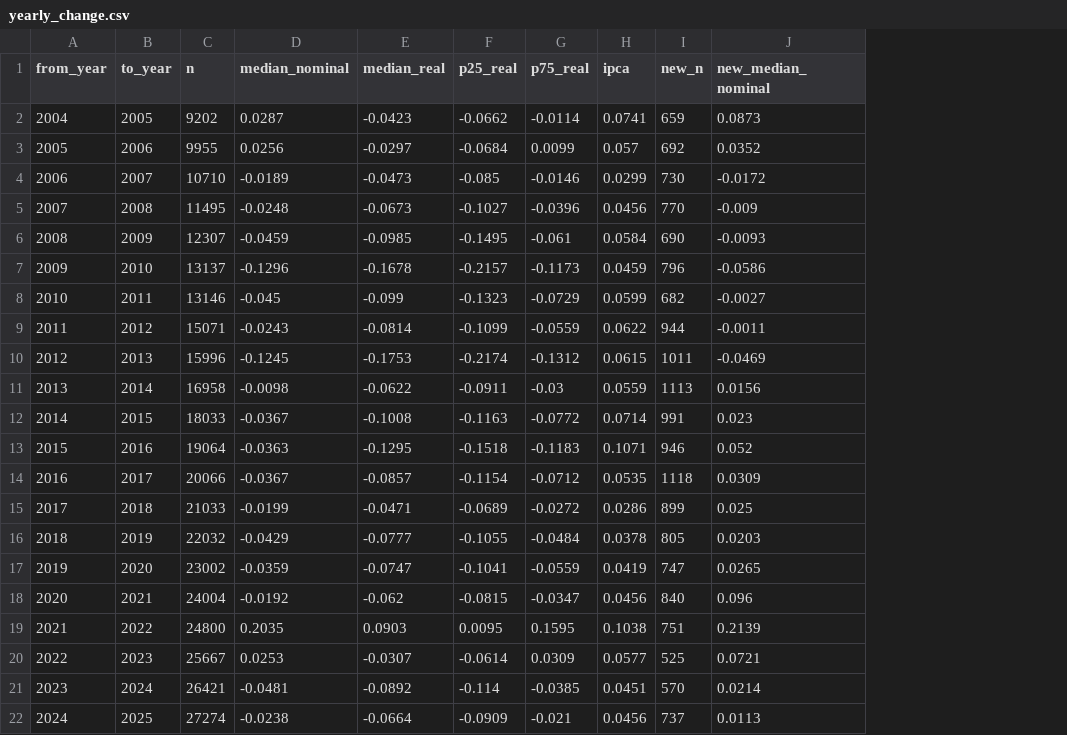
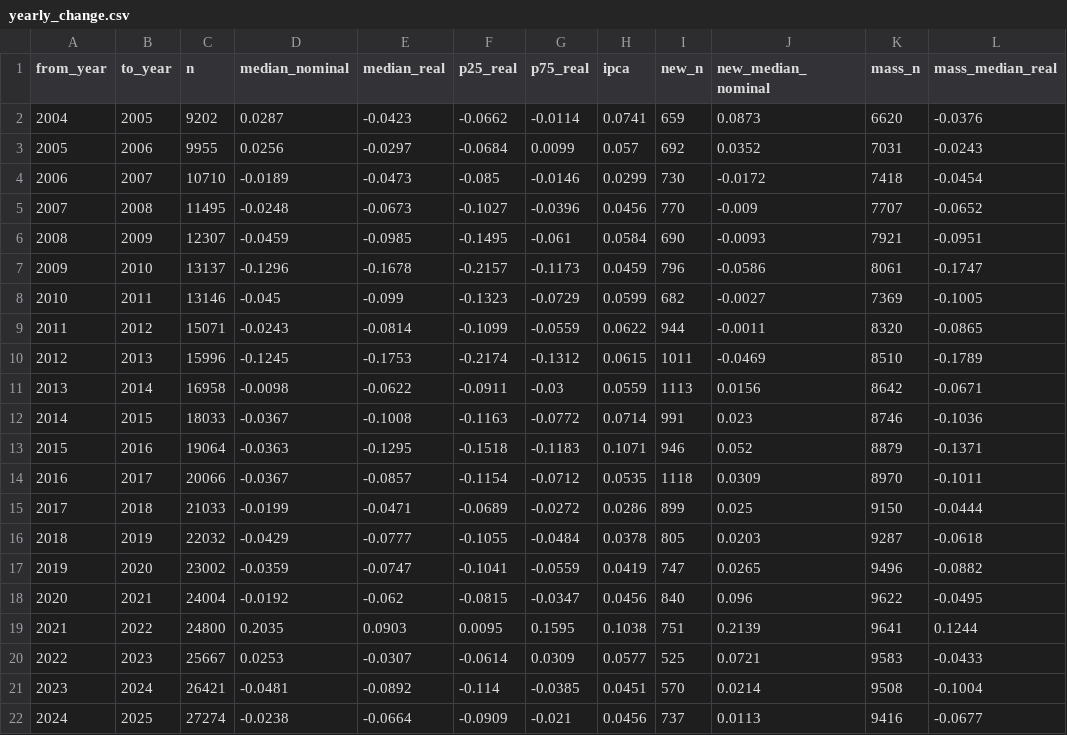
Before and after one commit to stuaninauts/fipe, a CSV file: web/public/data/yearly_change.csv, drawn as a sheet; the diff names each change by its address in the sheet, - before the commit and + after, or states it on an @@ line.

```diff
--- a/web/public/data/yearly_change.csv
+++ b/web/public/data/yearly_change.csv
+column K (mass_n), rows 2-22: 6620 | 7031 | 7418 | 7707 | 7921 | 8061 | 7369 | 8320 | 8510 | 8642 | 8746 | 8879 | 8970 | 9150 | 9287 | 9496 | 9622 | 9641 | 9583 | 9508 | 9416
+column L (mass_median_real), rows 2-22: -0.0376 | -0.0243 | -0.0454 | -0.0652 | -0.0951 | -0.1747 | -0.1005 | -0.0865 | -0.1789 | -0.0671 | -0.1036 | -0.1371 | -0.1011 | -0.0444 | -0.0618 | -0.0882 | -0.0495 | 0.1244 | -0.0433 | -0.1004 | -0.0677
```
Also changed, not shown: 24 other files.
